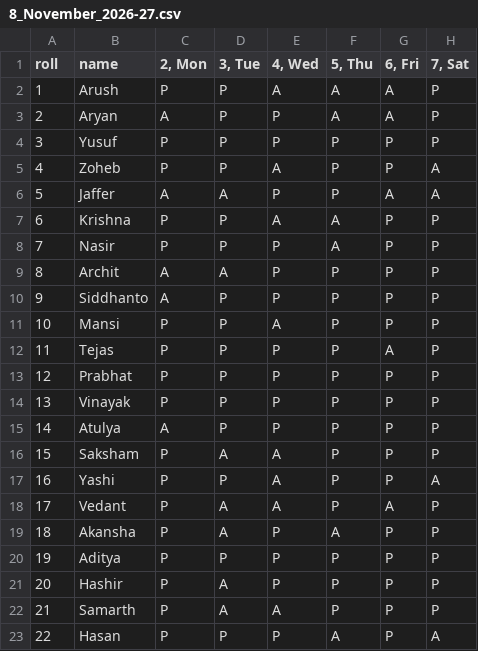
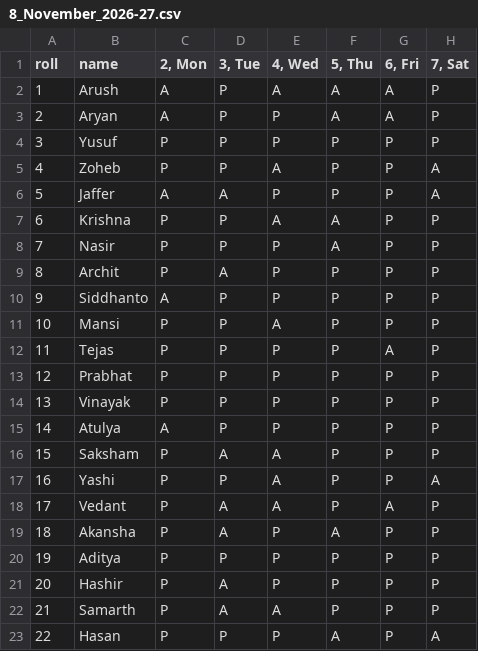
Before and after one commit to CoderFromIndia2008/Yusuf-Zaheer, a CSV file: database/2026-27/8_November_2026-27.csv, drawn as a sheet; only a part is shown; the diff names each change by its address in the sheet, - before the commit and + after, or states it on an @@ line.

```diff
--- a/database/2026-27/8_November_2026-27.csv
+++ b/database/2026-27/8_November_2026-27.csv
-C2 (2, Mon): P
+C2 (2, Mon): A
-G6 (6, Fri): A
+G6 (6, Fri): P
-C9 (2, Mon): A
+C9 (2, Mon): P
```
Also changed, not shown: 3 other files.
